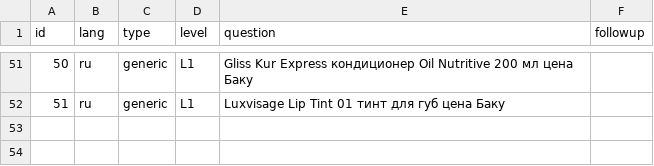
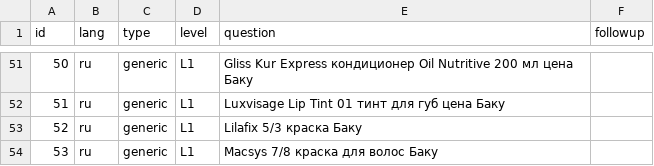
Before and after one commit to Sanan1993/E-Push.AI, a CSV file: tools/geo_tracker/questions.csv, drawn as a sheet; only a part is shown, gaps mark what is left out.

```diff
--- a/tools/geo_tracker/questions.csv
+++ b/tools/geo_tracker/questions.csv
@@ -52 +52,3 @@ id,lang,type,level,question,followup
 51,ru,generic,L1,Luxvisage Lip Tint 01 тинт для губ цена Баку,
+52,ru,generic,L1,Lilafix 5/3 краска Баку,
+53,ru,generic,L1,Macsys 7/8 краска для волос Баку,
```
Also changed, not shown: tools/geo_tracker/results.csv.
